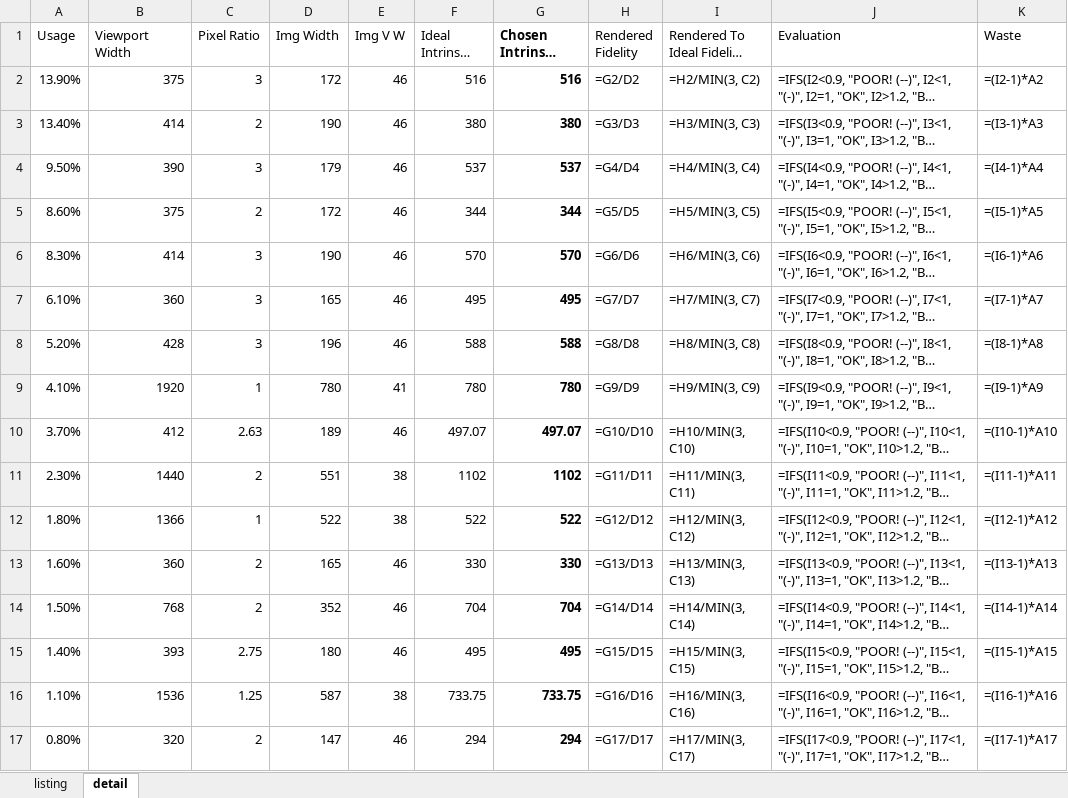
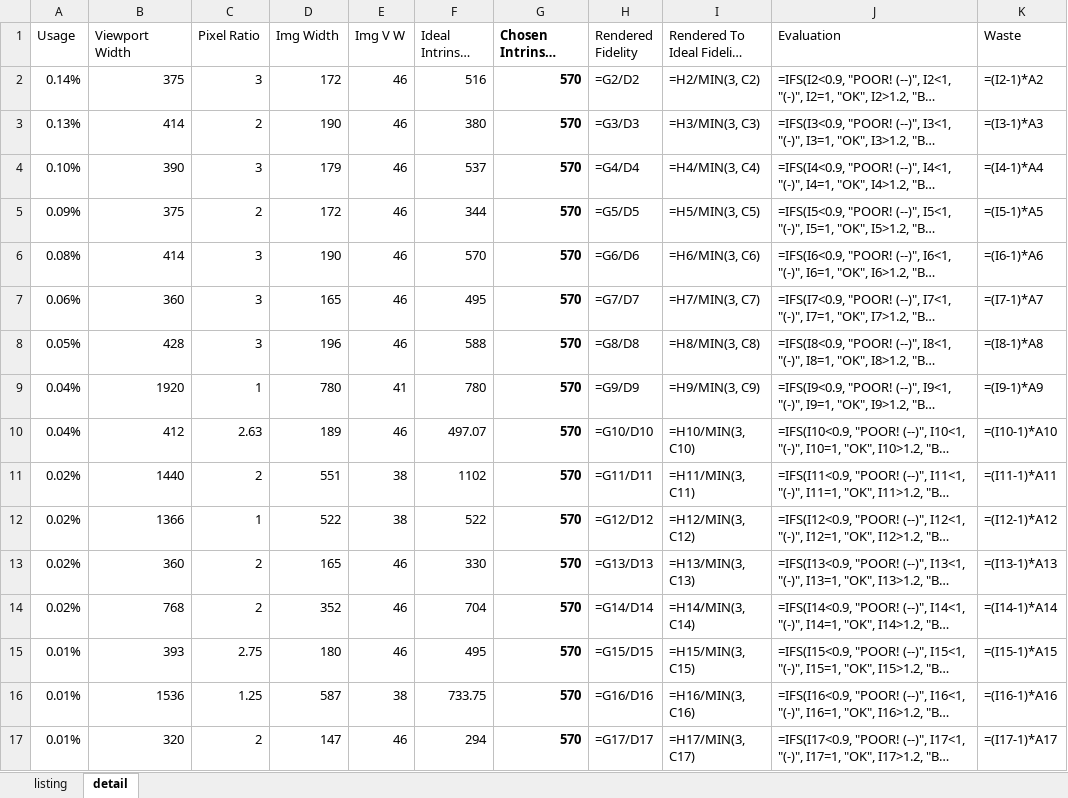
Before and after one commit to verlok/responsive-images-automator, an Excel workbook: data/detail-extracted.xlsx, sheet detail, drawn as a sheet; long unchanged cells end in …; values as stored, in another font and other column widths than the file's, no borders; formulas without a stored value are shown as written; the diff names each change by its address in the sheet, - before the commit and + after, or states it on an @@ line.

Commit message:
Extraction now choses ideal intrinsic width

```diff
--- a/data/detail-extracted.xlsx (sheet detail)
+++ b/data/detail-extracted.xlsx (sheet detail)
-A2 (Usage): 13.90%
+A2 (Usage): 0.14%
-G2 (Chosen Intrinsic Width): 516
+G2 (Chosen Intrinsic Width): 570
-A3 (Usage): 13.40%
+A3 (Usage): 0.13%
-G3 (Chosen Intrinsic Width): 380
+G3 (Chosen Intrinsic Width): 570
-A4 (Usage): 9.50%
+A4 (Usage): 0.10%
-G4 (Chosen Intrinsic Width): 537
+G4 (Chosen Intrinsic Width): 570
-A5 (Usage): 8.60%
+A5 (Usage): 0.09%
-G5 (Chosen Intrinsic Width): 344
+G5 (Chosen Intrinsic Width): 570
-A6 (Usage): 8.30%
+A6 (Usage): 0.08%
-A7 (Usage): 6.10%
+A7 (Usage): 0.06%
-G7 (Chosen Intrinsic Width): 495
+G7 (Chosen Intrinsic Width): 570
-A8 (Usage): 5.20%
+A8 (Usage): 0.05%
-G8 (Chosen Intrinsic Width): 588
+G8 (Chosen Intrinsic Width): 570
-A9 (Usage): 4.10%
+A9 (Usage): 0.04%
-G9 (Chosen Intrinsic Width): 780
+G9 (Chosen Intrinsic Width): 570
-A10 (Usage): 3.70%
+A10 (Usage): 0.04%
-G10 (Chosen Intrinsic Width): 497.07
+G10 (Chosen Intrinsic Width): 570
-A11 (Usage): 2.30%
+A11 (Usage): 0.02%
-G11 (Chosen Intrinsic Width): 1102
+G11 (Chosen Intrinsic Width): 570
-A12 (Usage): 1.80%
+A12 (Usage): 0.02%
-G12 (Chosen Intrinsic Width): 522
+G12 (Chosen Intrinsic Width): 570
-A13 (Usage): 1.60%
+A13 (Usage): 0.02%
-G13 (Chosen Intrinsic Width): 330
+G13 (Chosen Intrinsic Width): 570
-A14 (Usage): 1.50%
+A14 (Usage): 0.02%
-G14 (Chosen Intrinsic Width): 704
+G14 (Chosen Intrinsic Width): 570
-A15 (Usage): 1.40%
+A15 (Usage): 0.01%
-G15 (Chosen Intrinsic Width): 495
+G15 (Chosen Intrinsic Width): 570
-A16 (Usage): 1.10%
+A16 (Usage): 0.01%
-G16 (Chosen Intrinsic Width): 733.75
+G16 (Chosen Intrinsic Width): 570
-A17 (Usage): 0.80%
+A17 (Usage): 0.01%
-G17 (Chosen Intrinsic Width): 294
+G17 (Chosen Intrinsic Width): 570
```
Also changed, not shown: sheet listing, data/listing-extracted.xlsx, 7 other files.
